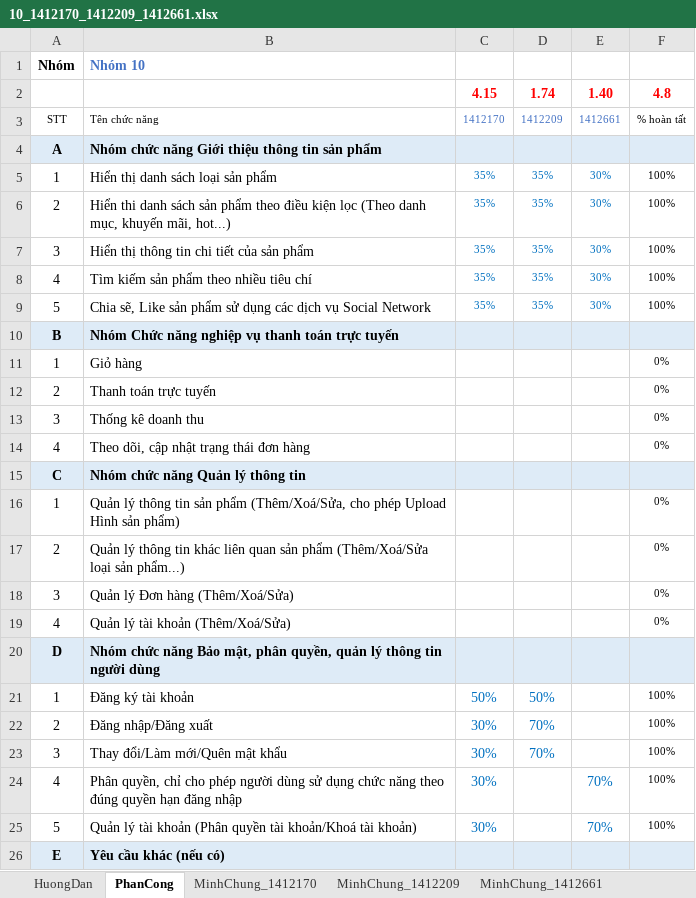
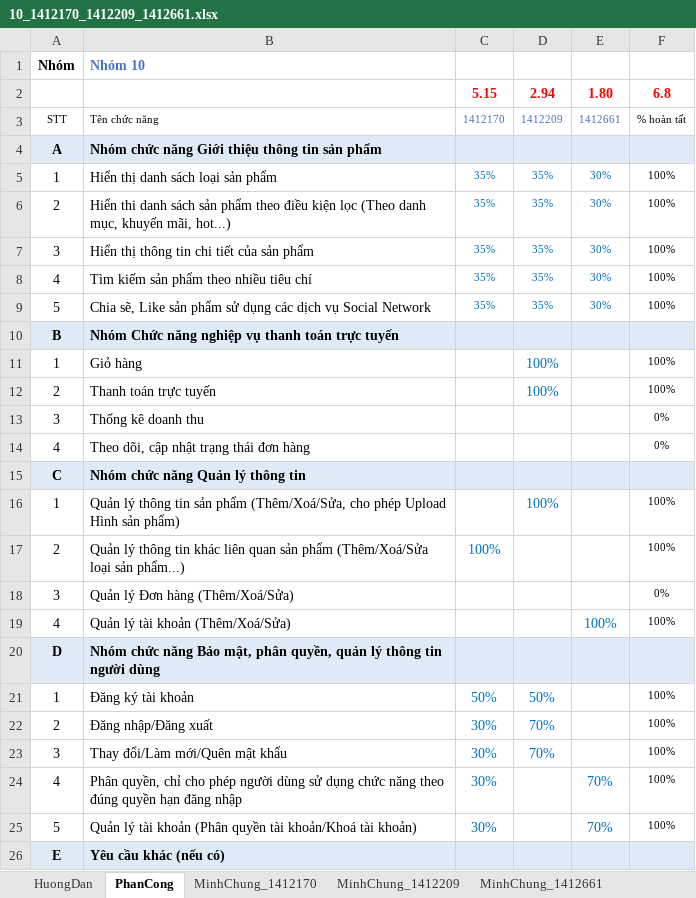
Before and after one commit to baonq-me/PTUDW-CNTN2014-Nhom10-Clone, an Excel workbook: Final-Project/10_1412170_1412209_1412661.xlsx, sheet PhanCong, drawn as a sheet; only a part is shown; values as stored, in another font and other column widths than the file's, no borders; table styles not drawn; removed rows and columns are numbered as before the commit, all else as after; the diff names each change by its address in the sheet, - before the commit and + after, or states it on an @@ line.

```diff
--- a/Final-Project/10_1412170_1412209_1412661.xlsx (sheet PhanCong)
+++ b/Final-Project/10_1412170_1412209_1412661.xlsx (sheet PhanCong)
-row 2:  |  | 4.15 | 1.74 | 1.40 | 4.8
+row 2:  |  | 5.15 | 2.94 | 1.80 | 6.8
-D11:D12: (empty)
+D11:D12: 100%
-F11:F12: 0%
+F11:F12: 100%
-D16: (empty)
+D16: 100%
-F16:F17: 0%
+F16:F17: 100%
-C17: (empty)
+C17: 100%
-E19: (empty)
+E19: 100%
-F19: 0%
+F19: 100%
```
Also changed, not shown: sheet TongHop_YeuCauChucNang, 1 other file.
